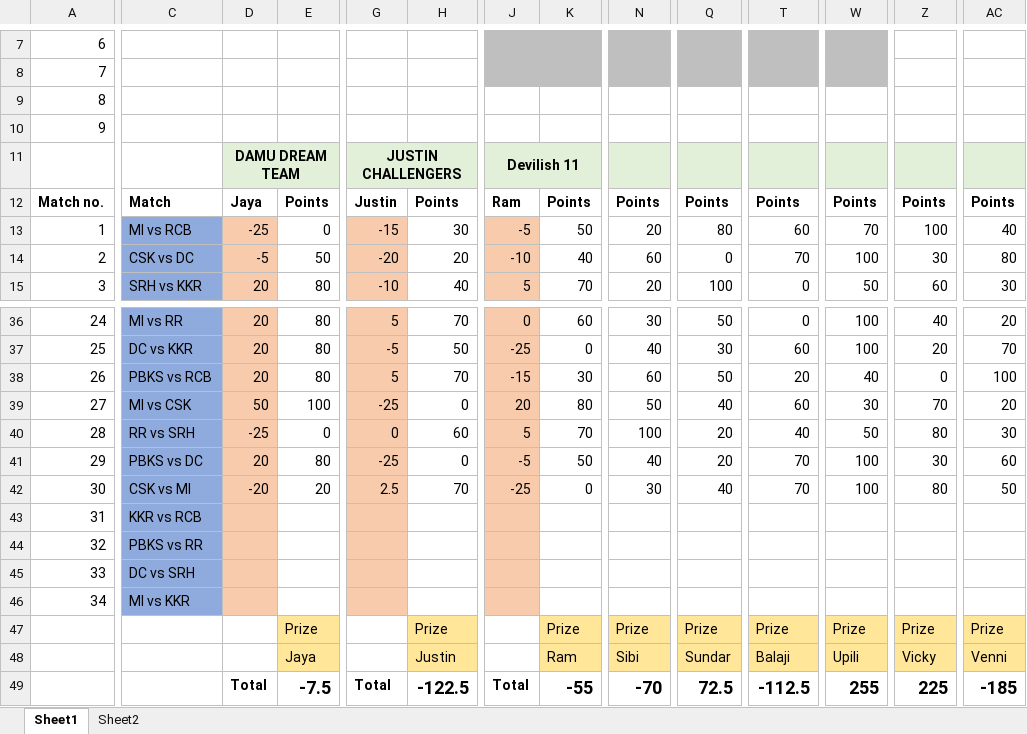
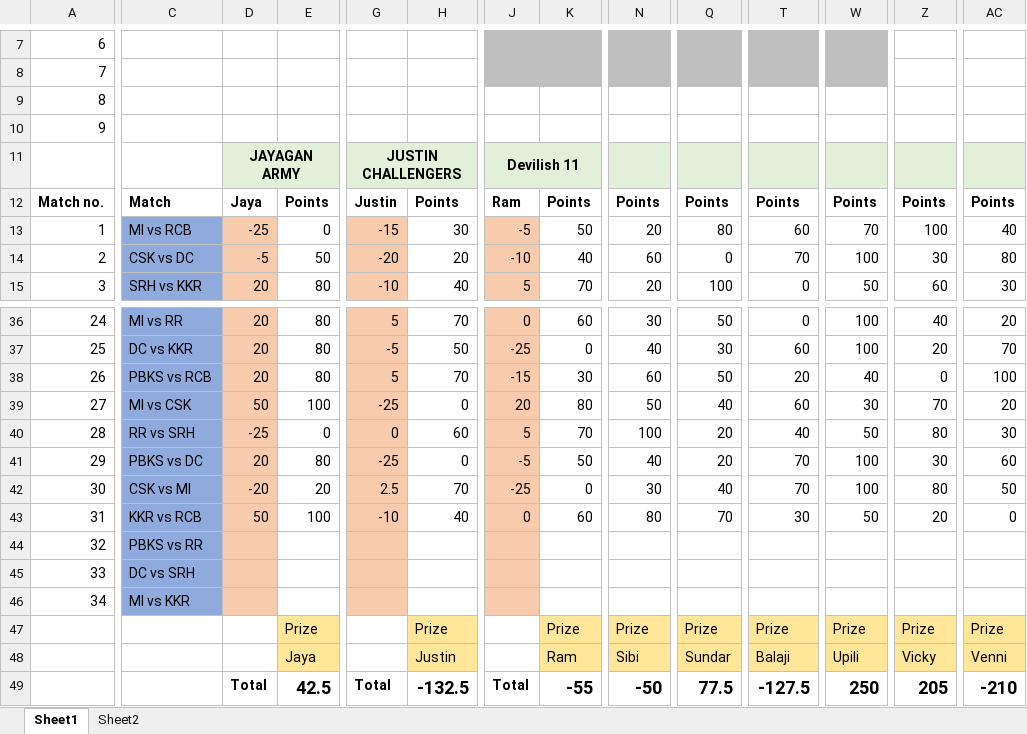
Before and after one commit to PaulJustin/IPL, an Excel workbook: 2021/EBE Boys 2021.xlsx, sheet Sheet1, drawn as a sheet; only a part is shown, gaps mark what is left out; values as stored, in another font and other column widths than the file's, no borders; conditional formats not drawn; the diff covers the shown part only; the diff names each change by its address in the sheet, - before the commit and + after, or states it on an @@ line.

```diff
--- a/2021/EBE Boys 2021.xlsx (sheet Sheet1)
+++ b/2021/EBE Boys 2021.xlsx (sheet Sheet1)
-D11: DAMU DREAM TEAM
+D11: JAYAGAN ARMY
-D43: (empty)
+D43: 50
-E43: (empty)
+E43: 100
-G43: (empty)
+G43: -10
-H43: (empty)
+H43: 40
-J43: (empty)
+J43: 0
-K43: (empty)
+K43: 60
-N43: (empty)
+N43: 80
-Q43: (empty)
+Q43: 70
-T43: (empty)
+T43: 30
-W43: (empty)
+W43: 50
-Z43: (empty)
+Z43: 20
-AC43: (empty)
+AC43: 0
-E49: -7.5
+E49: 42.5
-H49: -122.5
+H49: -132.5
-N49: -70
+N49: -50
-Q49: 72.5
+Q49: 77.5
-T49: -112.5
+T49: -127.5
-W49: 255
+W49: 250
-Z49: 225
+Z49: 205
-AC49: -185
+AC49: -210
```
Also changed, not shown: 6 edited cells elsewhere in this sheet, 2021/AFA 2021.xlsx.
